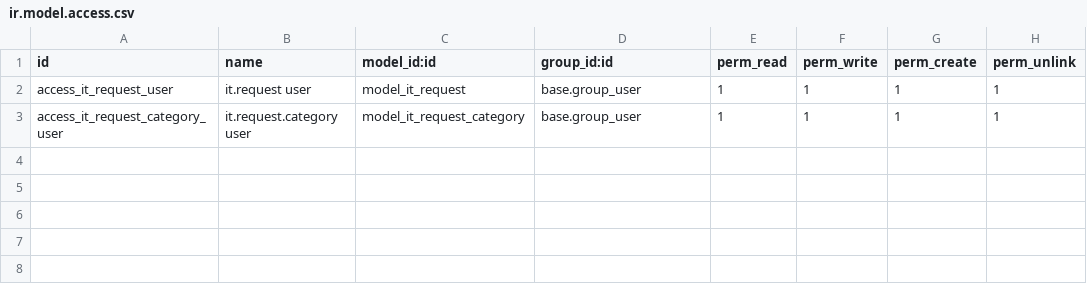
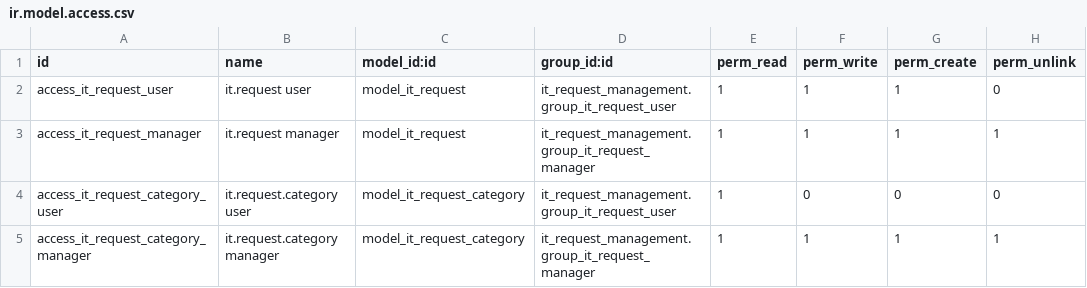
Before and after one commit to dilarayldrmm/it-request-management, a CSV file: security/ir.model.access.csv, drawn as a sheet.

Commit message:
Implement role-based security with IT Request User and Manager groups, access permissions, record rules, and user-specific request visibility

```diff
--- a/security/ir.model.access.csv
+++ b/security/ir.model.access.csv
@@ -1,3 +1,5 @@
 id,name,model_id:id,group_id:id,perm_read,perm_write,perm_create,perm_unlink
-access_it_request_user,it.request user,model_it_request,base.group_user,1,1,1,1
-access_it_request_category_user,it.request.category user,model_it_request_category,base.group_user,1,1,1,1
+access_it_request_user,it.request user,model_it_request,it_request_management.group_it_request_user,1,1,1,0
+access_it_request_manager,it.request manager,model_it_request,it_request_management.group_it_request_manager,1,1,1,1
+access_it_request_category_user,it.request.category user,model_it_request_category,it_request_management.group_it_request_user,1,0,0,0
+access_it_request_category_manager,it.request.category manager,model_it_request_category,it_request_management.group_it_request_manager,1,1,1,1
```
Also changed, not shown: 3 other files.
